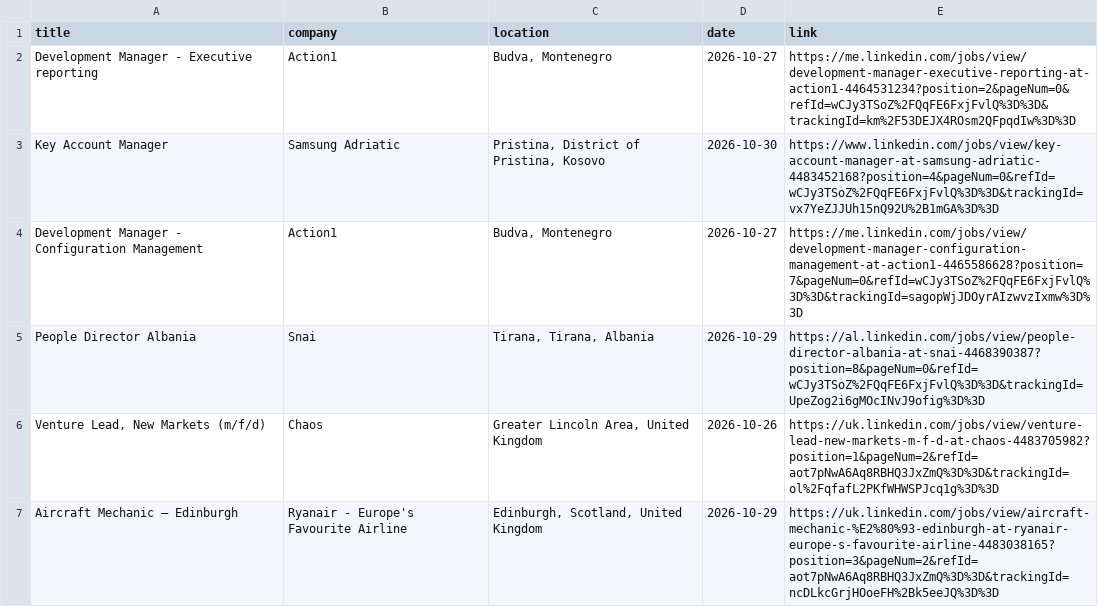
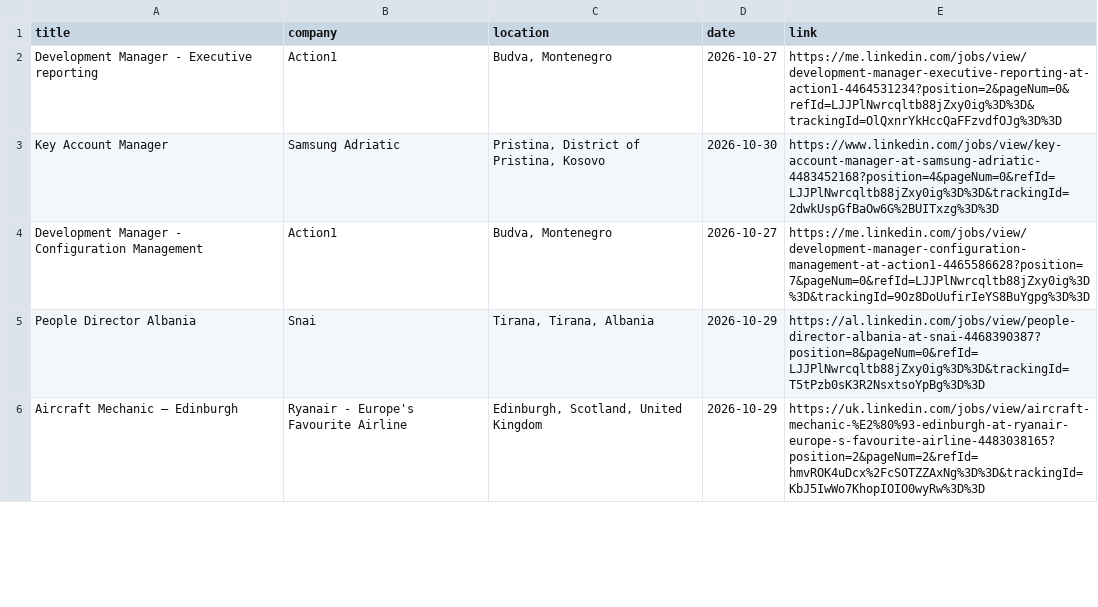
Before and after one commit to DaliaMuj/LinkedIn-Job-Tracker, a CSV file: data/jobs.csv, drawn as a sheet; only a part is shown; the diff covers the shown part only.

```diff
--- a/data/jobs.csv
+++ b/data/jobs.csv
@@ -1,7 +1,6 @@
 title,company,location,date,link
-Development Manager - Executive reporting,Action1,"Budva, Montenegro",2026-10-27,https://me.linkedin.com/jobs/view/development-manager-executive-reporting-at-action1-4464531234?position=2&pageNum=0&refId=wCJy3TSoZ%2FQqFE6FxjFvlQ%3D%3D&trackingId=km%2F53DEJX4ROsm2QFpqdIw%3D%3D
-Key Account Manager,Samsung Adriatic,"Pristina, District of Pristina, Kosovo",2026-10-30,https://www.linkedin.com/jobs/view/key-account-manager-at-samsung-adriatic-4483452168?position=4&pageNum=0&refId=wCJy3TSoZ%2FQqFE6FxjFvlQ%3D%3D&trackingId=vx7YeZJJUh15nQ92U%2B1mGA%3D%3D
-Development Manager - Configuration Management,Action1,"Budva, Montenegro",2026-10-27,https://me.linkedin.com/jobs/view/development-manager-configuration-management-at-action1-4465586628?position=7&pageNum=0&refId=wCJy3TSoZ%2FQqFE6FxjFvlQ%3D%3D&trackingId=sagopWjJDOyrAIzwvzIxmw%3D%3D
-People Director Albania,Snai,"Tirana, Tirana, Albania",2026-10-29,https://al.linkedin.com/jobs/view/people-director-albania-at-snai-4468390387?position=8&pageNum=0&refId=wCJy3TSoZ%2FQqFE6FxjFvlQ%3D%3D&trackingId=UpeZog2i6gMOcINvJ9ofig%3D%3D
-"Venture Lead, New Markets (m/f/d)",Chaos,"Greater Lincoln Area, United Kingdom",2026-10-26,https://uk.linkedin.com/jobs/view/venture-lead-new-markets-m-f-d-at-chaos-4483705982?position=1&pageNum=2&refId=aot7pNwA6Aq8RBHQ3JxZmQ%3D%3D&trackingId=ol%2FqfafL2PKfWHWSPJcq1g%3D%3D
-Aircraft Mechanic – Edinburgh,Ryanair - Europe's Favourite Airline,"Edinburgh, Scotland, United Kingdom",2026-10-29,https://uk.linkedin.com/jobs/view/aircraft-mechanic-%E2%80%93-edinburgh-at-ryanair-europe-s-favourite-airline-4483038165?position=3&pageNum=2&refId=aot7pNwA6Aq8RBHQ3JxZmQ%3D%3D&trackingId=ncDLkcGrjHOoeFH%2Bk5eeJQ%3D%3D
+Development Manager - Executive reporting,Action1,"Budva, Montenegro",2026-10-27,https://me.linkedin.com/jobs/view/development-manager-executive-reporting-at-action1-4464531234?position=2&pageNum=0&refId=LJJPlNwrcqltb88jZxy0ig%3D%3D&trackingId=OlQxnrYkHccQaFFzvdfOJg%3D%3D
+Key Account Manager,Samsung Adriatic,"Pristina, District of Pristina, Kosovo",2026-10-30,https://www.linkedin.com/jobs/view/key-account-manager-at-samsung-adriatic-4483452168?position=4&pageNum=0&refId=LJJPlNwrcqltb88jZxy0ig%3D%3D&trackingId=2dwkUspGfBaOw6G%2BUITxzg%3D%3D
+Development Manager - Configuration Management,Action1,"Budva, Montenegro",2026-10-27,https://me.linkedin.com/jobs/view/development-manager-configuration-management-at-action1-4465586628?position=7&pageNum=0&refId=LJJPlNwrcqltb88jZxy0ig%3D%3D&trackingId=9Oz8DoUufirIeYS8BuYgpg%3D%3D
+People Director Albania,Snai,"Tirana, Tirana, Albania",2026-10-29,https://al.linkedin.com/jobs/view/people-director-albania-at-snai-4468390387?position=8&pageNum=0&refId=LJJPlNwrcqltb88jZxy0ig%3D%3D&trackingId=T5tPzb0sK3R2NsxtsoYpBg%3D%3D
+Aircraft Mechanic – Edinburgh,Ryanair - Europe's Favourite Airline,"Edinburgh, Scotland, United Kingdom",2026-10-29,https://uk.linkedin.com/jobs/view/aircraft-mechanic-%E2%80%93-edinburgh-at-ryanair-europe-s-favourite-airline-4483038165?position=2&pageNum=2&refId=hmvROK4uDcx%2FcSOTZZAxNg%3D%3D&trackingId=KbJ5IwWo7KhopIOIO0wyRw%3D%3D
```
Also changed, not shown: 1 removed row and 15 edited cells elsewhere in this file.
